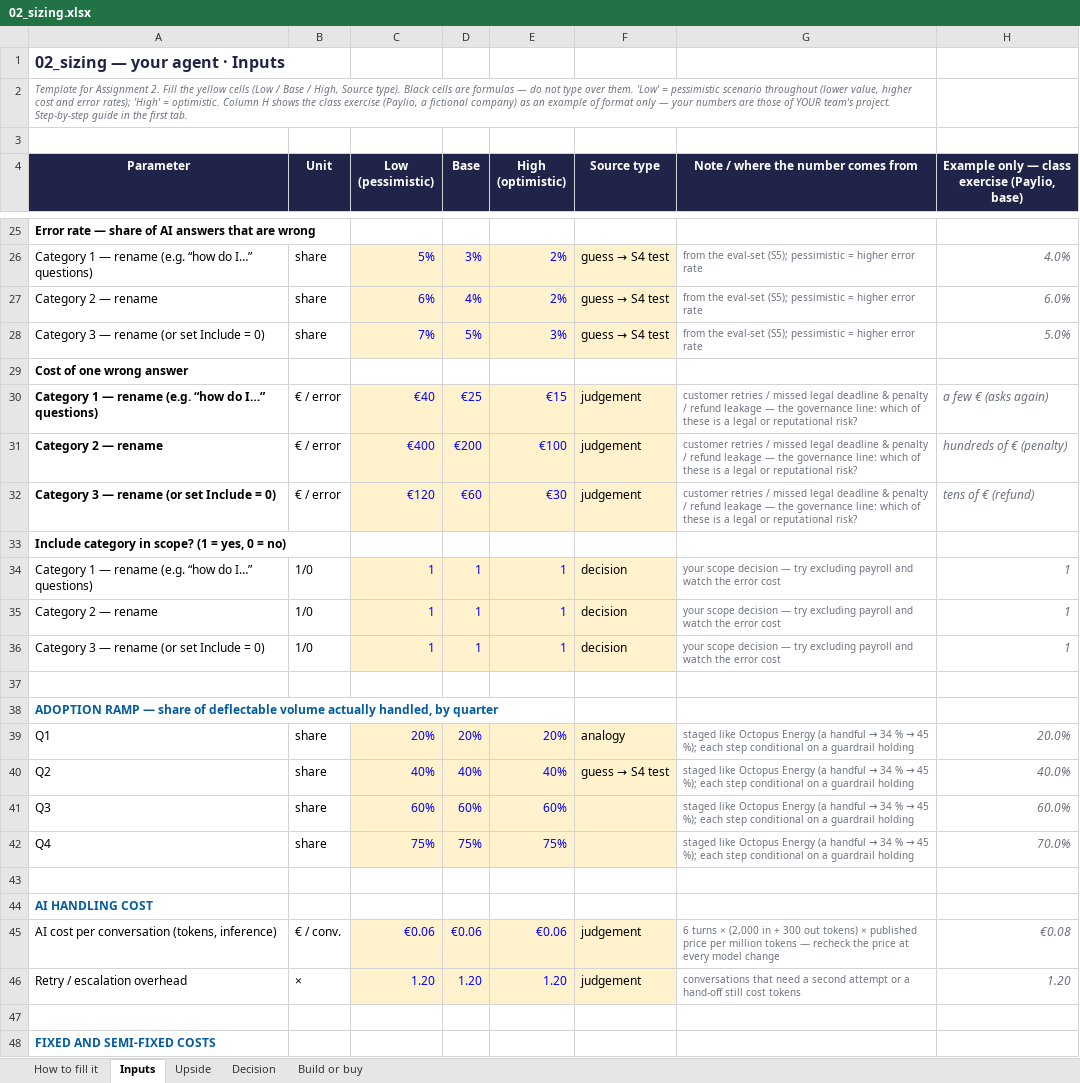
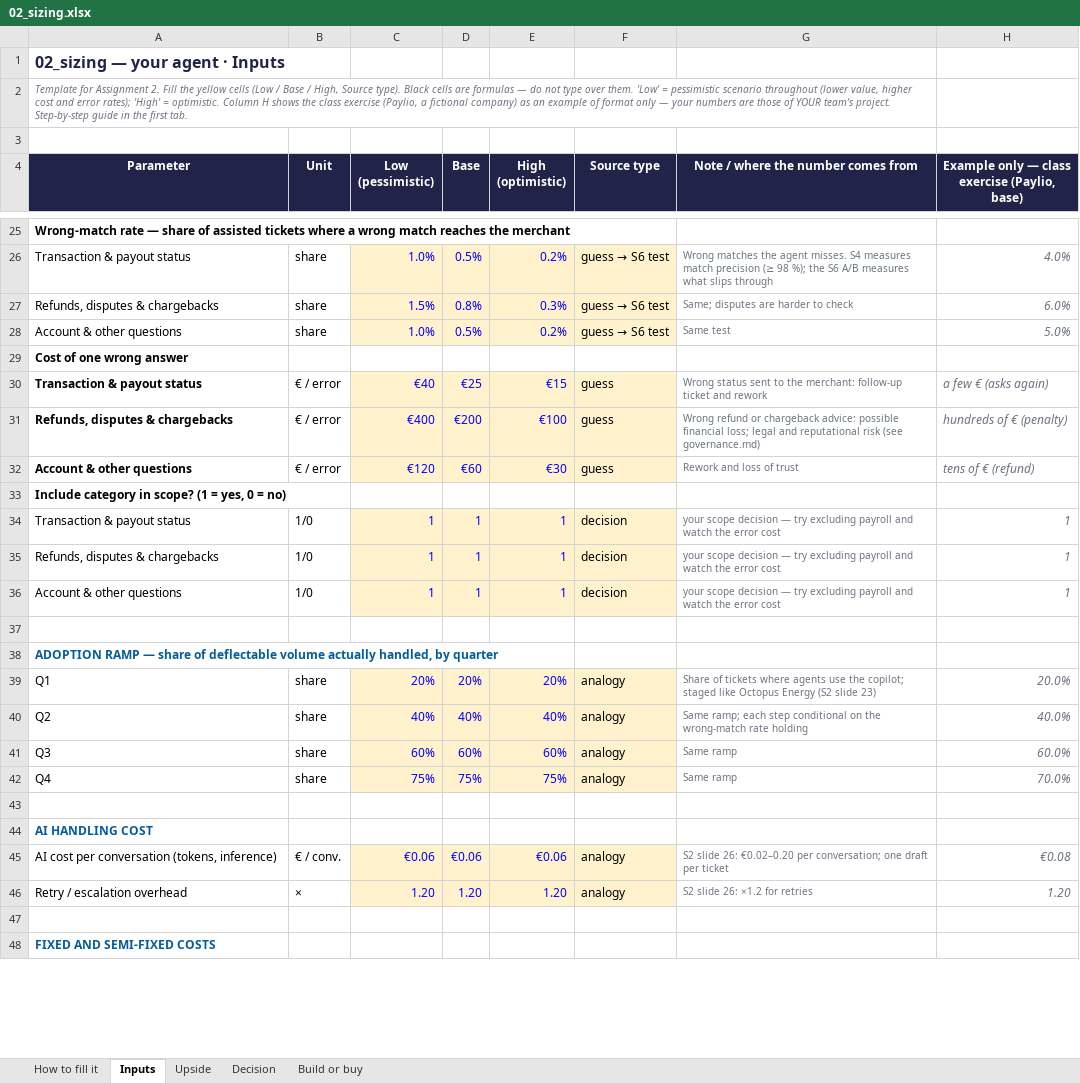
Before and after one commit to dhiabencheikh/Data-AI-Product-P2, an Excel workbook: 02_sizing.xlsx, sheet Inputs, drawn as a sheet; only a part is shown, gaps mark what is left out; values as stored, in another font and other column widths than the file's, no borders; charts and pictures not drawn; removed rows and columns are numbered as before the commit, all else as after; the diff covers the shown part only; the diff names each change by its address in the sheet, - before the commit and + after, or states it on an @@ line.

Commit message:
Size the copilot on time saved, fix source types and notes in the sizing sheet

```diff
--- a/02_sizing.xlsx (sheet Inputs)
+++ b/02_sizing.xlsx (sheet Inputs)
-A25 (Parameter): Error rate — share of AI answers that are wrong
+A25 (Parameter): Wrong-match rate — share of assisted tickets where a wrong match reaches the merchant
-row 26: Category 1 — rename (e.g. “how do I…” questions) | share | 5% | 3% | 2% | guess → S4 test | from the eval-set (S5); pessimistic = higher error rate | 4.0%
-row 27: Category 2 — rename | share | 6% | 4% | 2% | guess → S4 test | from the eval-set (S5); pessimistic = higher error rate | 6.0%
-row 28: Category 3 — rename (or set Include = 0) | share | 7% | 5% | 3% | guess → S4 test | from the eval-set (S5); pessimistic = higher error rate | 5.0%
+row 26: Transaction & payout status | share | 1.0% | 0.5% | 0.2% | guess → S6 test | Wrong matches the agent misses. S4 measures match precision (≥ 98 %); the S6 A/B measures what slips through | 4.0%
+row 27: Refunds, disputes & chargebacks | share | 1.5% | 0.8% | 0.3% | guess → S6 test | Same; disputes are harder to check | 6.0%
+row 28: Account & other questions | share | 1.0% | 0.5% | 0.2% | guess → S6 test | Same test | 5.0%
-A30 (Parameter): Category 1 — rename (e.g. “how do I…” questions)
+A30 (Parameter): Transaction & payout status
-F30:F32 (Source type): judgement
+F30:F32 (Source type): guess
-G30: customer retries / missed legal deadline & penalty / refund leakage — the governance line: which of these is a legal or reputational risk?
+G30: Wrong status sent to the merchant: follow-up ticket and rework
-A31 (Parameter): Category 2 — rename
+A31 (Parameter): Refunds, disputes & chargebacks
-G31: customer retries / missed legal deadline & penalty / refund leakage — the governance line: which of these is a legal or reputational risk?
+G31: Wrong refund or chargeback advice: possible financial loss; legal and reputational risk (see governance.md)
-A32 (Parameter): Category 3 — rename (or set Include = 0)
+A32 (Parameter): Account & other questions
-G32: customer retries / missed legal deadline & penalty / refund leakage — the governance line: which of these is a legal or reputational risk?
+G32: Rework and loss of trust
-A34 (Parameter): Category 1 — rename (e.g. “how do I…” questions)
+A34 (Parameter): Transaction & payout status
-A35 (Parameter): Category 2 — rename
+A35 (Parameter): Refunds, disputes & chargebacks
-A36 (Parameter): Category 3 — rename (or set Include = 0)
+A36 (Parameter): Account & other questions
@@ G39: staged like Octopus Energy (a handful → 34 % → 45 %); each step conditional on a guardrail holding → Share of tickets where agents use the copilot; staged like Octopus Energy (S2 slide 23) @@
@@ F40 (Source type): guess → S4 test → analogy @@
@@ G40: staged like Octopus Energy (a handful → 34 % → 45 %); each step conditional on a guardrail holding → Same ramp; each step conditional on the wrong-match rate holding @@
-F41:F42 (Source type): (empty)
+F41:F42 (Source type): analogy
@@ G41:G42: staged like Octopus Energy (a handful → 34 % → 45 %); each step conditional on a guardrail holding → Same ramp @@
-F45:F46 (Source type): judgement
+F45:F46 (Source type): analogy
-G45: 6 turns × (2,000 in + 300 out tokens) × published price per million tokens — recheck the price at every model change
+G45: S2 slide 26: €0.02–0.20 per conversation; one draft per ticket
-G46: conversations that need a second attempt or a hand-off still cost tokens
+G46: S2 slide 26: ×1.2 for retries
```
Also changed, not shown: 9 added rows, 8 removed rows and 42 edited cells elsewhere in this sheet, sheet Upside, sheet Decision, sheet Build or buy, charts or pictures.
